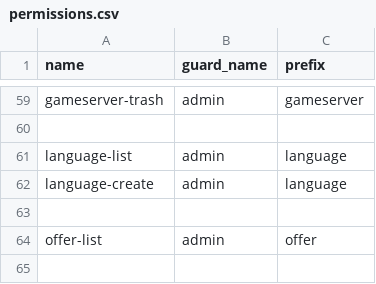
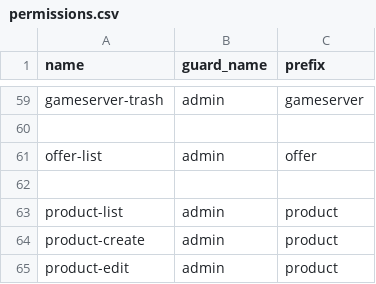
Before and after one commit to MTS-Services/luisacuna_marketplace_laravel, a CSV file: public/csv/permissions.csv, drawn as a sheet; only a part is shown, gaps mark what is left out; the shorter side is filled out with more unchanged rows; the diff names each change by its address in the sheet, - before the commit and + after, or states it on an @@ line.

```diff
--- a/public/csv/permissions.csv
+++ b/public/csv/permissions.csv
-row 61: language-list | admin | language
-row 62: language-create | admin | language
-row 63: (empty)
```
Also changed, not shown: 7 other files.
